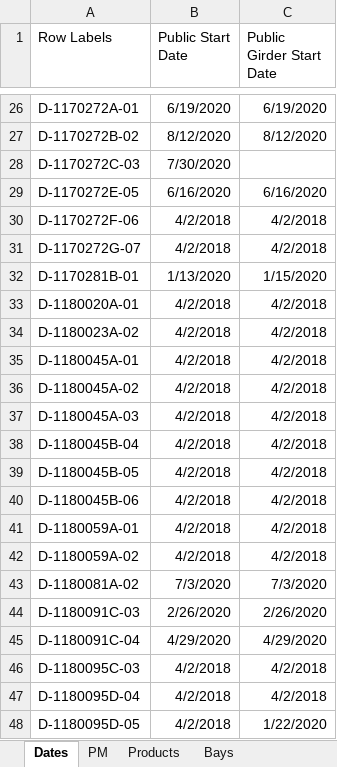
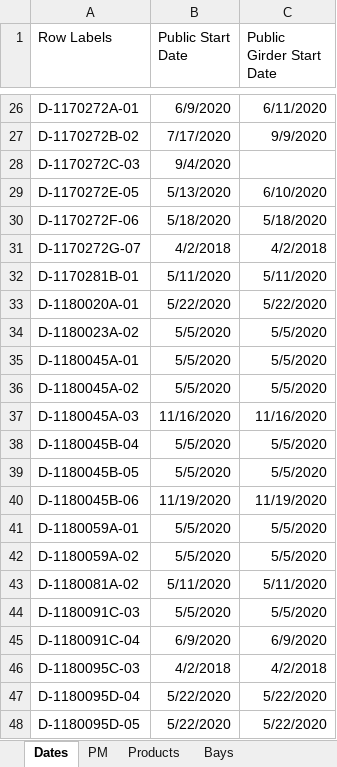
Before and after one commit to paddymills/hss_core, an Excel workbook: scripts/data/Job Ship Dates.xlsx, sheet Dates, drawn as a sheet; only a part is shown, gaps mark what is left out; values as stored, in another font and other column widths than the file's, no borders; the diff covers the shown part only; the diff names each change by its address in the sheet, - before the commit and + after, or states it on an @@ line.

```diff
--- a/scripts/data/Job Ship Dates.xlsx (sheet Dates)
+++ b/scripts/data/Job Ship Dates.xlsx (sheet Dates)
-B26 (Public Start Date): 6/19/2020
+B26 (Public Start Date): 6/9/2020
-C26 (Public Girder Start Date): 6/19/2020
+C26 (Public Girder Start Date): 6/11/2020
-B27 (Public Start Date): 8/12/2020
+B27 (Public Start Date): 7/17/2020
-C27 (Public Girder Start Date): 8/12/2020
+C27 (Public Girder Start Date): 9/9/2020
-B28 (Public Start Date): 7/30/2020
+B28 (Public Start Date): 9/4/2020
-B29 (Public Start Date): 6/16/2020
+B29 (Public Start Date): 5/13/2020
-C29 (Public Girder Start Date): 6/16/2020
+C29 (Public Girder Start Date): 6/10/2020
-B30 (Public Start Date): 4/2/2018
+B30 (Public Start Date): 5/18/2020
-C30 (Public Girder Start Date): 4/2/2018
+C30 (Public Girder Start Date): 5/18/2020
-B32 (Public Start Date): 1/13/2020
+B32 (Public Start Date): 5/11/2020
-C32 (Public Girder Start Date): 1/15/2020
+C32 (Public Girder Start Date): 5/11/2020
-B33 (Public Start Date): 4/2/2018
+B33 (Public Start Date): 5/22/2020
-C33 (Public Girder Start Date): 4/2/2018
+C33 (Public Girder Start Date): 5/22/2020
-B34:B36 (Public Start Date): 4/2/2018
+B34:B36 (Public Start Date): 5/5/2020
-C34:C36 (Public Girder Start Date): 4/2/2018
+C34:C36 (Public Girder Start Date): 5/5/2020
-B37 (Public Start Date): 4/2/2018
+B37 (Public Start Date): 11/16/2020
-C37 (Public Girder Start Date): 4/2/2018
+C37 (Public Girder Start Date): 11/16/2020
-B38:B39 (Public Start Date): 4/2/2018
+B38:B39 (Public Start Date): 5/5/2020
-C38:C39 (Public Girder Start Date): 4/2/2018
+C38:C39 (Public Girder Start Date): 5/5/2020
-B40 (Public Start Date): 4/2/2018
+B40 (Public Start Date): 11/19/2020
-C40 (Public Girder Start Date): 4/2/2018
+C40 (Public Girder Start Date): 11/19/2020
-B41:B42 (Public Start Date): 4/2/2018
+B41:B42 (Public Start Date): 5/5/2020
-C41:C42 (Public Girder Start Date): 4/2/2018
+C41:C42 (Public Girder Start Date): 5/5/2020
-B43 (Public Start Date): 7/3/2020
+B43 (Public Start Date): 5/11/2020
-C43 (Public Girder Start Date): 7/3/2020
+C43 (Public Girder Start Date): 5/11/2020
-B44 (Public Start Date): 2/26/2020
+B44 (Public Start Date): 5/5/2020
-C44 (Public Girder Start Date): 2/26/2020
+C44 (Public Girder Start Date): 5/5/2020
-B45 (Public Start Date): 4/29/2020
+B45 (Public Start Date): 6/9/2020
-C45 (Public Girder Start Date): 4/29/2020
+C45 (Public Girder Start Date): 6/9/2020
-B47:B48 (Public Start Date): 4/2/2018
+B47:B48 (Public Start Date): 5/22/2020
-C47 (Public Girder Start Date): 4/2/2018
+C47 (Public Girder Start Date): 5/22/2020
-C48 (Public Girder Start Date): 1/22/2020
+C48 (Public Girder Start Date): 5/22/2020
```
Also changed, not shown: 4 removed rows and 279 edited cells elsewhere in this sheet, 1 other file.
